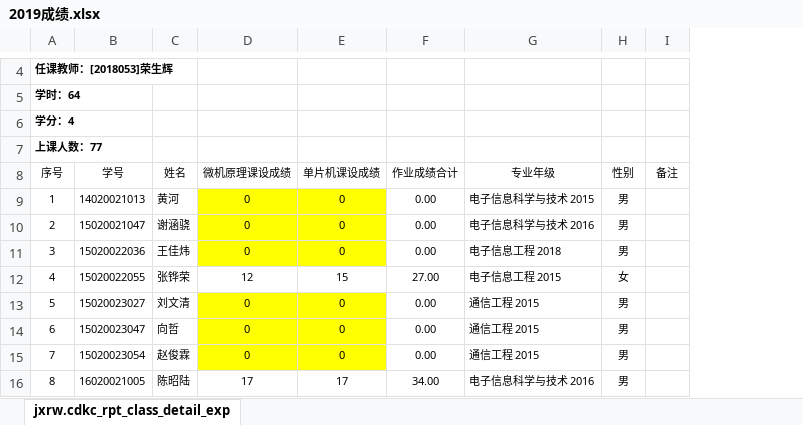
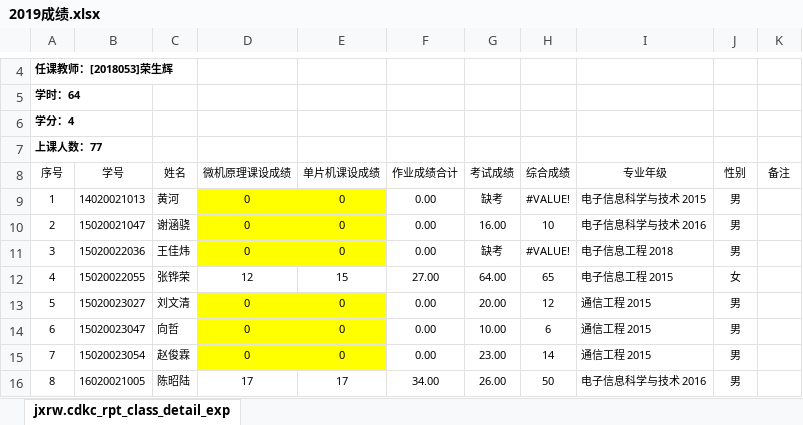
Before and after one commit to rshouc/Microcomputer, an Excel workbook: 2019成绩.xlsx, sheet jxrw.cdkc_rpt_class_detail_exp, drawn as a sheet; only a part is shown, gaps mark what is left out; values as stored, in another font and other column widths than the file's, no borders; the diff names each change by its address in the sheet, - before the commit and + after, or states it on an @@ line.

Commit message:
Update 2019成绩.xlsx

```diff
--- a/2019成绩.xlsx (sheet jxrw.cdkc_rpt_class_detail_exp)
+++ b/2019成绩.xlsx (sheet jxrw.cdkc_rpt_class_detail_exp)
+column G (考试成绩), rows 9-16: 缺考 | 16.00 | 缺考 | 64.00 | 20.00 | 10.00 | 23.00 | 26.00
+column H (综合成绩), rows 9-16: #VALUE! | 10 | #VALUE! | 65 | 12 | 6 | 14 | 50
```
